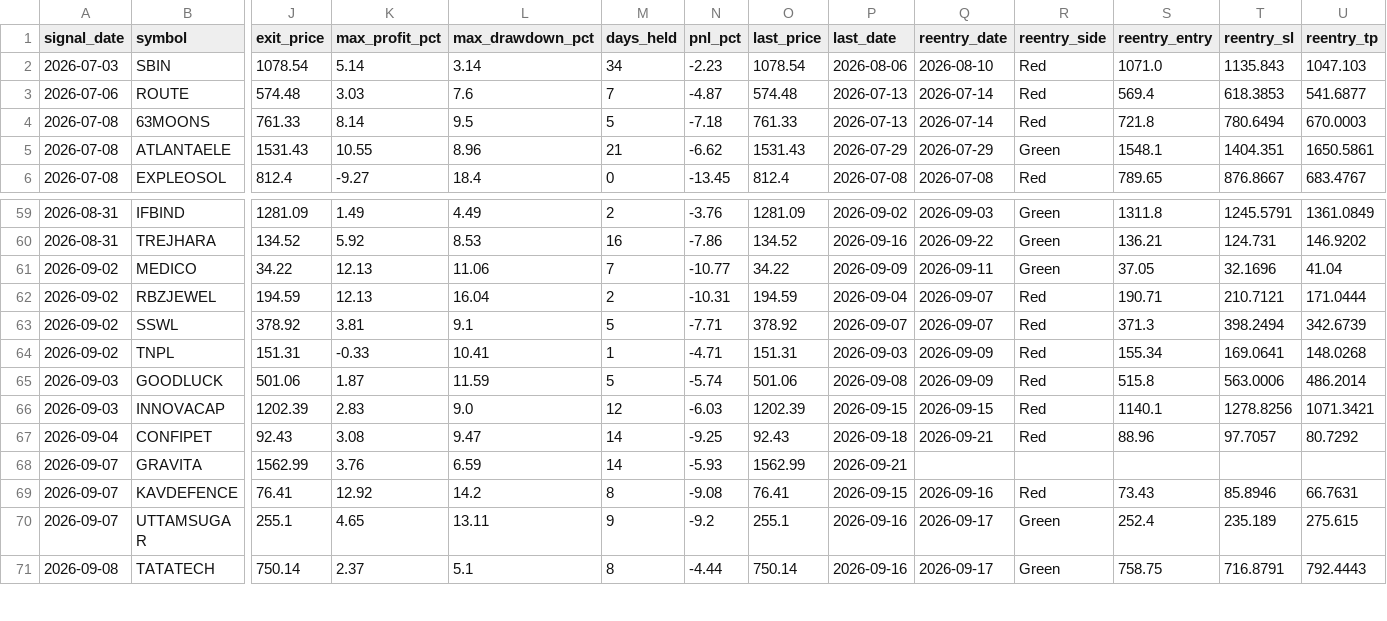
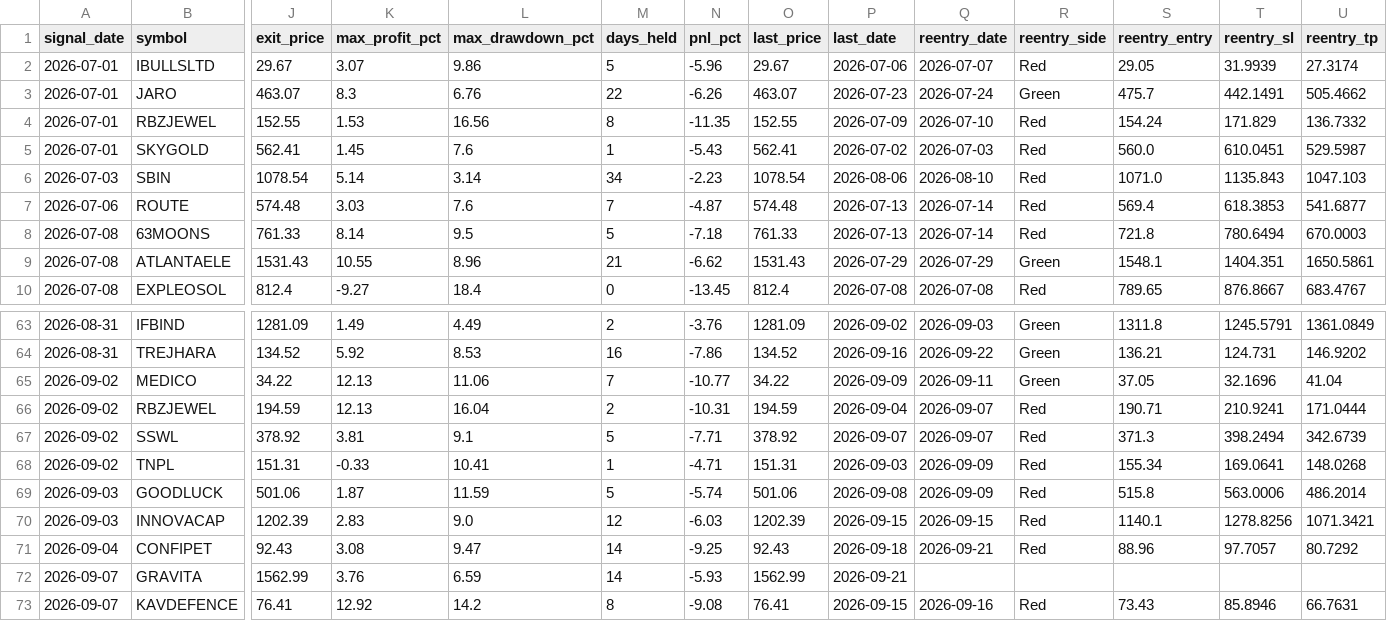
Before and after one commit to faizjio7011-code/checking-trade-signals, a CSV file: report_in/sl_hit.csv, drawn as a sheet; only a part is shown, gaps mark what is left out; the shorter side is filled out with more unchanged rows; addresses are those after the commit; rows hold the shown columns only; the diff names each change by its address in the sheet, - before the commit and + after, or states it on an @@ line.

```diff
--- a/report_in/sl_hit.csv
+++ b/report_in/sl_hit.csv
+row 2: 2026-07-01 | IBULLSLTD | 29.67 | 3.07 | 9.86 | 5 | -5.96 | 29.67 | 2026-07-06 | 2026-07-07 | Red | 29.05 | 31.9939 | 27.3174
+row 3: 2026-07-01 | JARO | 463.07 | 8.3 | 6.76 | 22 | -6.26 | 463.07 | 2026-07-23 | 2026-07-24 | Green | 475.7 | 442.1491 | 505.4662
+row 4: 2026-07-01 | RBZJEWEL | 152.55 | 1.53 | 16.56 | 8 | -11.35 | 152.55 | 2026-07-09 | 2026-07-10 | Red | 154.24 | 171.829 | 136.7332
+row 5: 2026-07-01 | SKYGOLD | 562.41 | 1.45 | 7.6 | 1 | -5.43 | 562.41 | 2026-07-02 | 2026-07-03 | Red | 560.0 | 610.0451 | 529.5987
-T66 (reentry_sl): 210.7121
+T66 (reentry_sl): 210.9241
```
Also changed, not shown: report_in/reentry.csv, report_in/trade_performance.csv, 4 other files.
